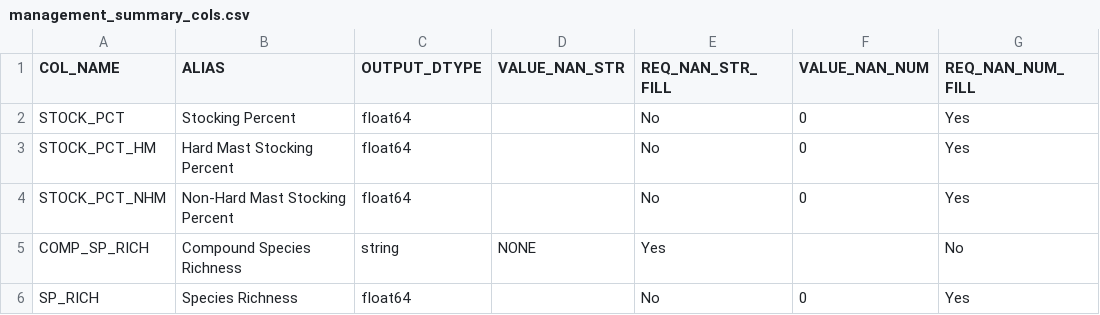
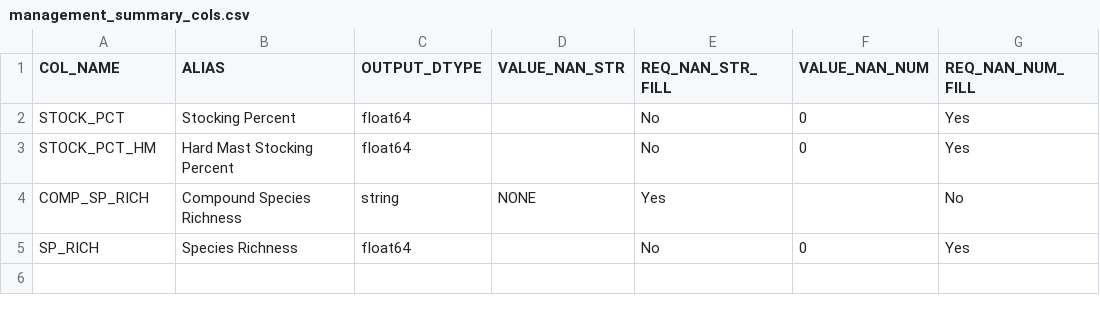
Before and after one commit to ForestManagementGeodatabase/FMG-toolbox, a CSV file: fmgpy/summaries/resources/management_summary_cols.csv, drawn as a sheet.

Commit message:
management summary debug complete

```diff
--- a/fmgpy/summaries/resources/management_summary_cols.csv
+++ b/fmgpy/summaries/resources/management_summary_cols.csv
@@ -3,3 +3,2 @@ STOCK_PCT,Stocking Percent,float64,,No,0,Yes
 STOCK_PCT_HM,Hard Mast Stocking Percent,float64,,No,0,Yes
-STOCK_PCT_NHM,Non-Hard Mast Stocking Percent,float64,,No,0,Yes
 COMP_SP_RICH,Compound Species Richness,string,NONE,Yes,,No
```
Also changed, not shown: 2 other files.
